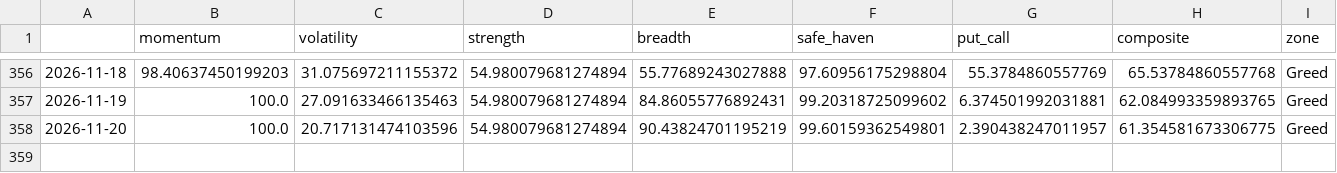
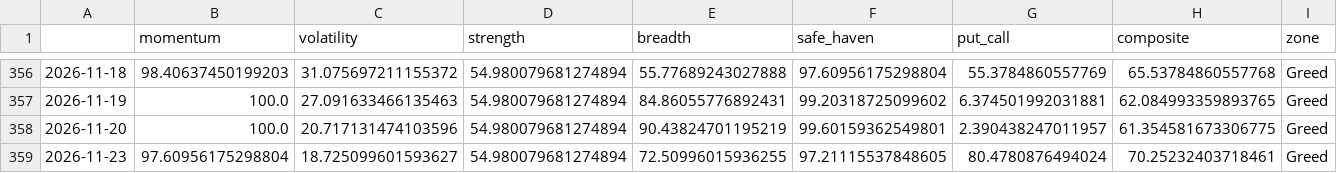
Before and after one commit to Sumanthputanemahesh/FEAR-AND-GREED-INDEX-INDIA, a CSV file: docs/data/india_fgi_core.csv, drawn as a sheet; only a part is shown, gaps mark what is left out; the diff names each change by its address in the sheet, - before the commit and + after, or states it on an @@ line.

```diff
--- a/docs/data/india_fgi_core.csv
+++ b/docs/data/india_fgi_core.csv
+row 359: 2026-11-23 | 97.60956175298804 | 18.725099601593627 | 54.980079681274894 | 72.50996015936255 | 97.21115537848605 | 80.4780876494024 | 70.25232403718461 | Greed
```
Also changed, not shown: docs/data/india_fgi_components_raw.csv, docs/data/india_fgi_extended.csv, 7 other files.
